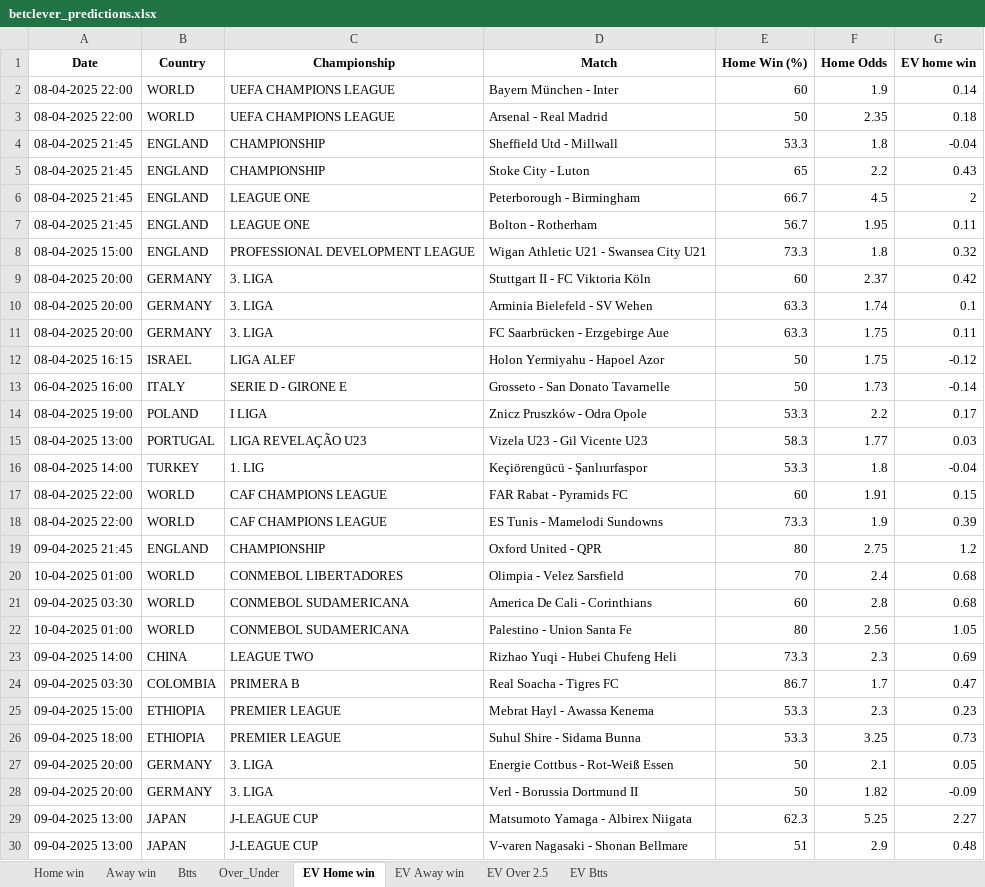
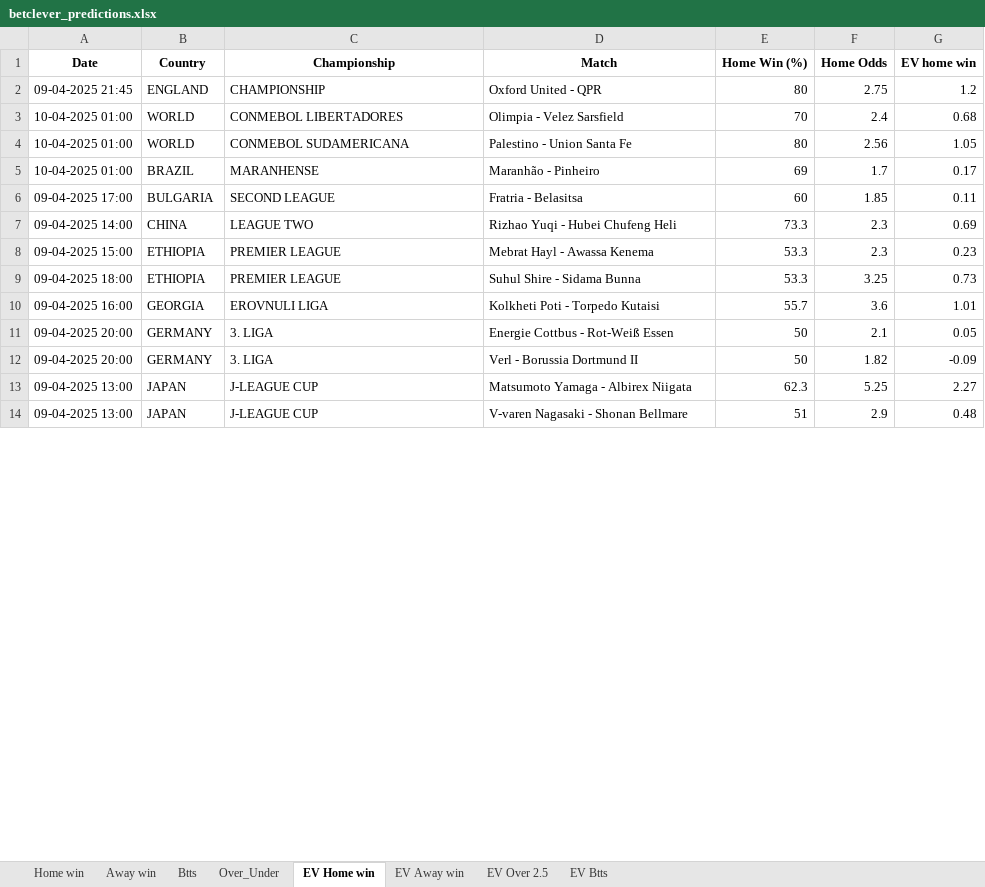
Before and after one commit to ZzZzZzZXCoo/soccer_predictions_scraper, an Excel workbook: scraper/data/betclever_predictions.xlsx, sheet EV Home win, drawn as a sheet; only a part is shown; values as stored, in another font and other column widths than the file's, no borders; removed rows and columns are numbered as before the commit, all else as after; the diff covers the shown part only; the diff names each change by its address in the sheet, - before the commit and + after, or states it on an @@ line.

```diff
--- a/scraper/data/betclever_predictions.xlsx (sheet EV Home win)
+++ b/scraper/data/betclever_predictions.xlsx (sheet EV Home win)
-row 2: 08-04-2025 22:00 | WORLD | UEFA CHAMPIONS LEAGUE | Bayern München - Inter | 60 | 1.9 | 0.14
-row 3: 08-04-2025 22:00 | WORLD | UEFA CHAMPIONS LEAGUE | Arsenal - Real Madrid | 50 | 2.35 | 0.18
-row 4: 08-04-2025 21:45 | ENGLAND | CHAMPIONSHIP | Sheffield Utd - Millwall | 53.3 | 1.8 | -0.04
-row 5: 08-04-2025 21:45 | ENGLAND | CHAMPIONSHIP | Stoke City - Luton | 65 | 2.2 | 0.43
-row 6: 08-04-2025 21:45 | ENGLAND | LEAGUE ONE | Peterborough - Birmingham | 66.7 | 4.5 | 2
-row 7: 08-04-2025 21:45 | ENGLAND | LEAGUE ONE | Bolton - Rotherham | 56.7 | 1.95 | 0.11
-row 8: 08-04-2025 15:00 | ENGLAND | PROFESSIONAL DEVELOPMENT LEAGUE | Wigan Athletic U21 - Swansea City U21 | 73.3 | 1.8 | 0.32
-row 9: 08-04-2025 20:00 | GERMANY | 3. LIGA | Stuttgart II - FC Viktoria Köln | 60 | 2.37 | 0.42
-row 10: 08-04-2025 20:00 | GERMANY | 3. LIGA | Arminia Bielefeld - SV Wehen | 63.3 | 1.74 | 0.1
-row 11: 08-04-2025 20:00 | GERMANY | 3. LIGA | FC Saarbrücken - Erzgebirge Aue | 63.3 | 1.75 | 0.11
-row 12: 08-04-2025 16:15 | ISRAEL | LIGA ALEF | Holon Yermiyahu - Hapoel Azor | 50 | 1.75 | -0.12
-row 13: 06-04-2025 16:00 | ITALY | SERIE D - GIRONE E | Grosseto - San Donato Tavarnelle | 50 | 1.73 | -0.14
-row 14: 08-04-2025 19:00 | POLAND | I LIGA | Znicz Pruszków - Odra Opole | 53.3 | 2.2 | 0.17
-row 15: 08-04-2025 13:00 | PORTUGAL | LIGA REVELAÇÃO U23 | Vizela U23 - Gil Vicente U23 | 58.3 | 1.77 | 0.03
-row 16: 08-04-2025 14:00 | TURKEY | 1. LIG | Keçiörengücü - Şanlıurfaspor | 53.3 | 1.8 | -0.04
-row 17: 08-04-2025 22:00 | WORLD | CAF CHAMPIONS LEAGUE | FAR Rabat - Pyramids FC | 60 | 1.91 | 0.15
-row 18: 08-04-2025 22:00 | WORLD | CAF CHAMPIONS LEAGUE | ES Tunis - Mamelodi Sundowns | 73.3 | 1.9 | 0.39
-row 21: 09-04-2025 03:30 | WORLD | CONMEBOL SUDAMERICANA | America De Cali - Corinthians | 60 | 2.8 | 0.68
+row 5: 10-04-2025 01:00 | BRAZIL | MARANHENSE | Maranhão - Pinheiro | 69 | 1.7 | 0.17
+row 6: 09-04-2025 17:00 | BULGARIA | SECOND LEAGUE | Fratria - Belasitsa | 60 | 1.85 | 0.11
-row 24: 09-04-2025 03:30 | COLOMBIA | PRIMERA B | Real Soacha - Tigres FC | 86.7 | 1.7 | 0.47
+row 10: 09-04-2025 16:00 | GEORGIA | EROVNULI LIGA | Kolkheti Poti - Torpedo Kutaisi | 55.7 | 3.6 | 1.01
```
Also changed, not shown: 23 added rows, 1 removed row and 4 edited cells elsewhere in this sheet, sheet EV Btts, sheet EV Away win, sheet Btts, sheet Over_Under, sheet Home win, sheet EV Over 2.5.
